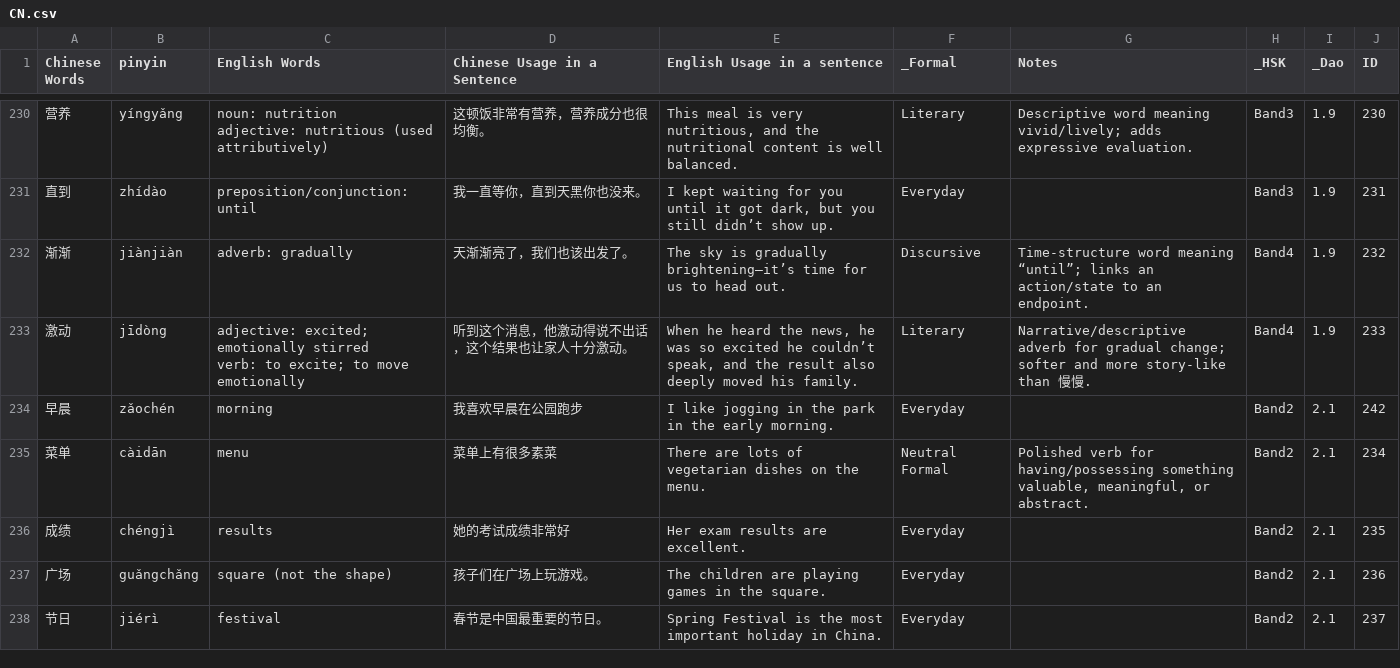
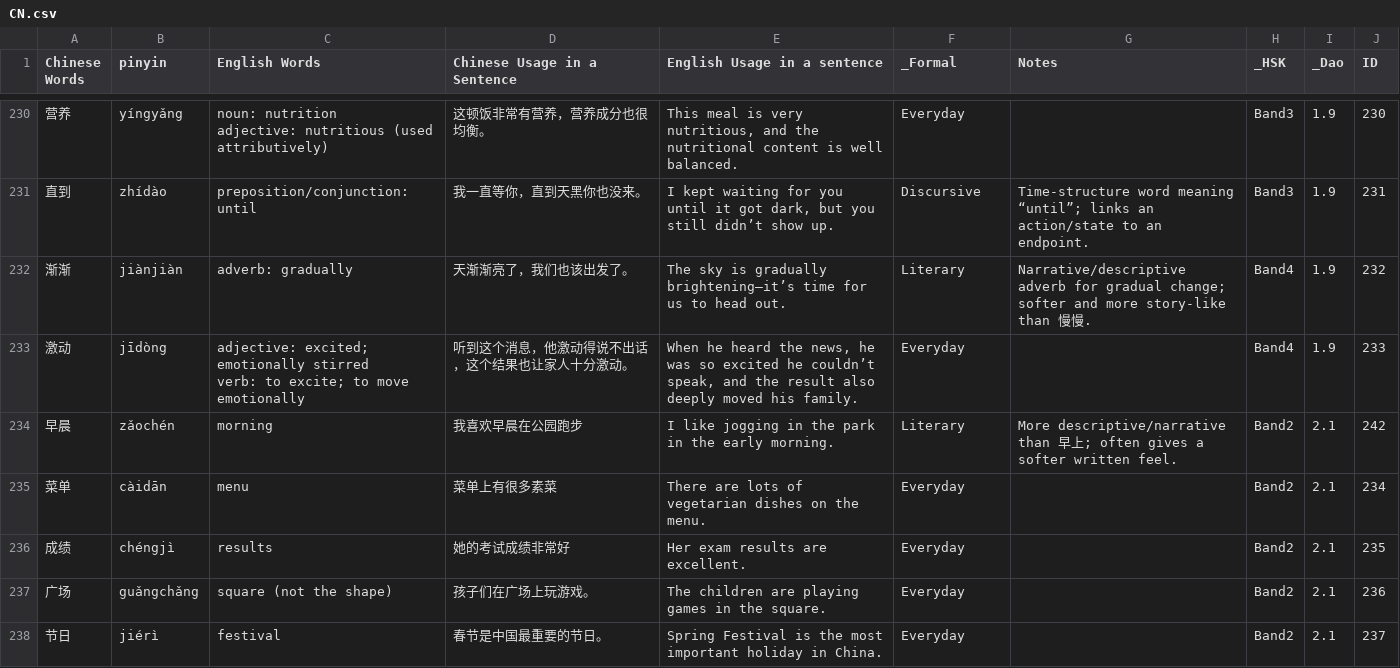
Before and after one commit to gcwwgithub/Website, a CSV file: .ChineseQuizNewApp/public/data/CN.csv, drawn as a sheet; only a part is shown, gaps mark what is left out; the diff covers the shown part only; the diff names each change by its address in the sheet, - before the commit and + after, or states it on an @@ line.

```diff
--- a/.ChineseQuizNewApp/public/data/CN.csv
+++ b/.ChineseQuizNewApp/public/data/CN.csv
-F230 (_Formal): Literary
+F230 (_Formal): Everyday
-G230 (Notes): Descriptive word meaning vivid/lively; adds expressive evaluation.
+G230 (Notes): (empty)
-F231 (_Formal): Everyday
+F231 (_Formal): Discursive
-G231 (Notes): (empty)
+G231 (Notes): Time-structure word meaning “until”; links an action/state to an endpoint.
-F232 (_Formal): Discursive
+F232 (_Formal): Literary
-G232 (Notes): Time-structure word meaning “until”; links an action/state to an endpoint.
+G232 (Notes): Narrative/descriptive adverb for gradual change; softer and more story-like than 慢慢.
-F233 (_Formal): Literary
+F233 (_Formal): Everyday
-G233 (Notes): Narrative/descriptive adverb for gradual change; softer and more story-like than 慢慢.
+G233 (Notes): (empty)
-F234 (_Formal): Everyday
+F234 (_Formal): Literary
-G234 (Notes): (empty)
+G234 (Notes): More descriptive/narrative than 早上; often gives a softer written feel.
-F235 (_Formal): Neutral Formal
+F235 (_Formal): Everyday
-G235 (Notes): Polished verb for having/possessing something valuable, meaningful, or abstract.
+G235 (Notes): (empty)
```
Also changed, not shown: 54 edited cells elsewhere in this file, 22 other files.
